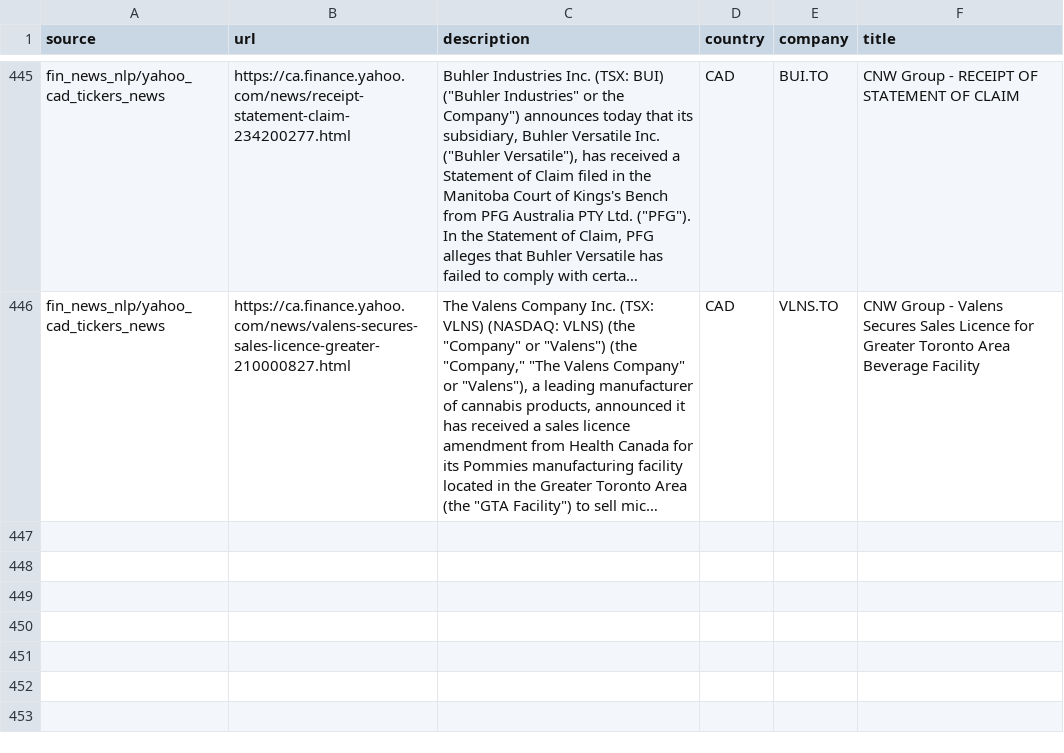
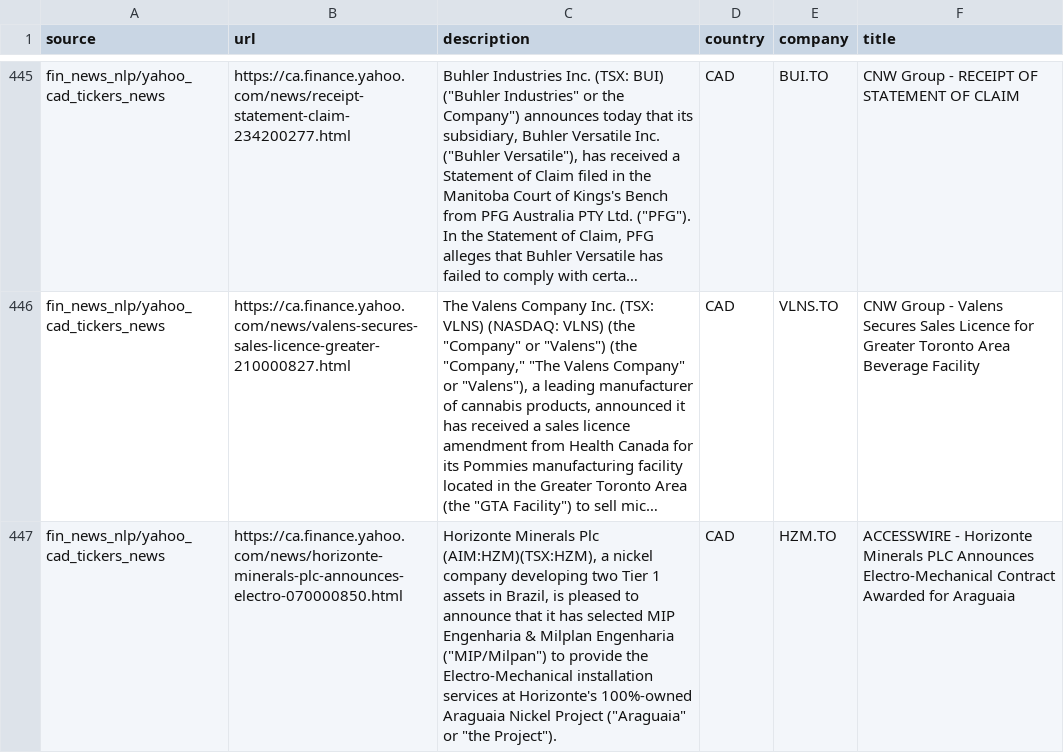
Before and after one commit to dli-invest/reccomendation-engine, a CSV file: ref/training/2022-11-03.csv, drawn as a sheet; only a part is shown, gaps mark what is left out; long unchanged cells end in …; the diff names each change by its address in the sheet, - before the commit and + after, or states it on an @@ line.

```diff
--- a/ref/training/2022-11-03.csv
+++ b/ref/training/2022-11-03.csv
+row 447: fin_news_nlp/yahoo_cad_tickers_news | https://ca.finance.yahoo.com/news/horizonte-minerals-plc-announces-electro-070000850.html | Horizonte Minerals Plc (AIM:HZM)(TSX:HZM), a nickel company developing two Tier 1 assets in Brazil, is pleased to announce that it has selected MIP Engenharia & Milplan Engenharia ("MIP/Milpan") to provide the Electro-Mechanical installation services at Horizonte's 100%-owned Araguaia Nickel Project ("Araguaia" or "the Project"). | CAD | HZM.TO | ACCESSWIRE - Horizonte Minerals PLC Announces Electro-Mechanical Contract Awarded for Araguaia
```
Also changed, not shown: 1 other file.
